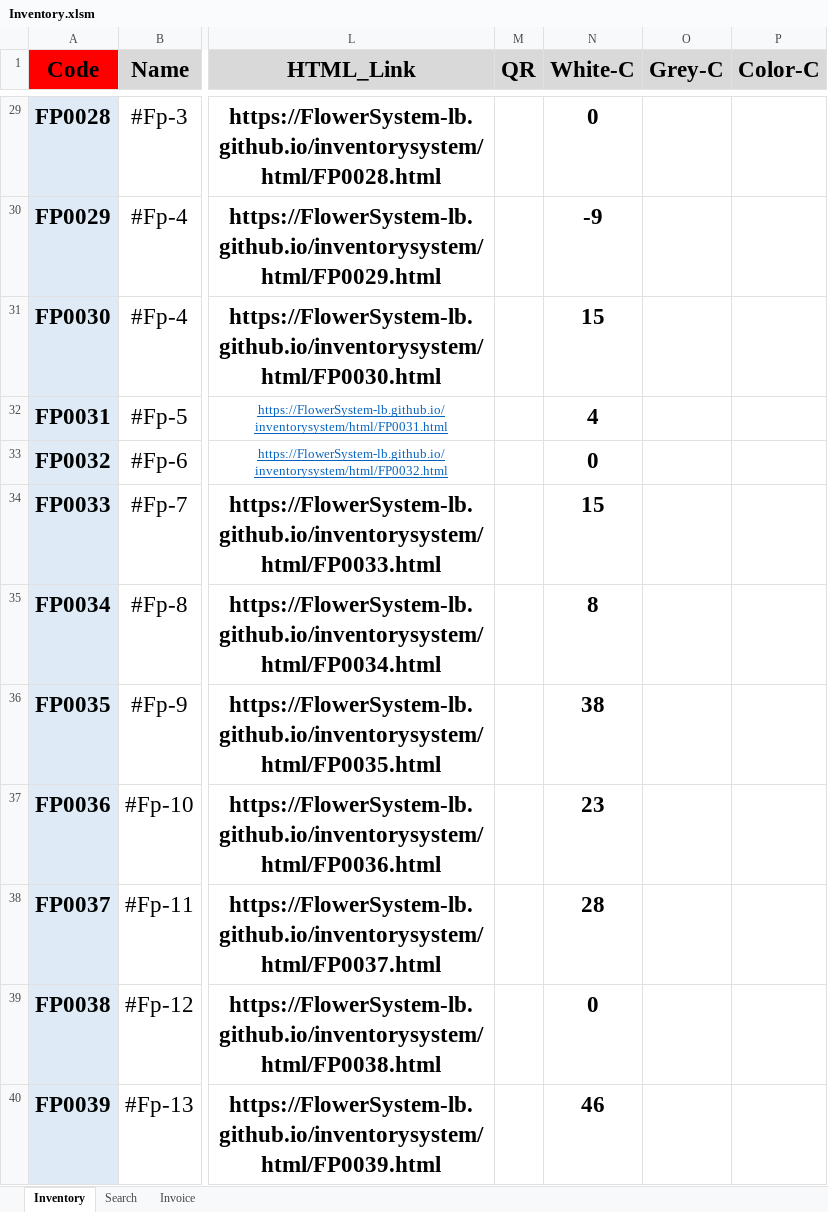
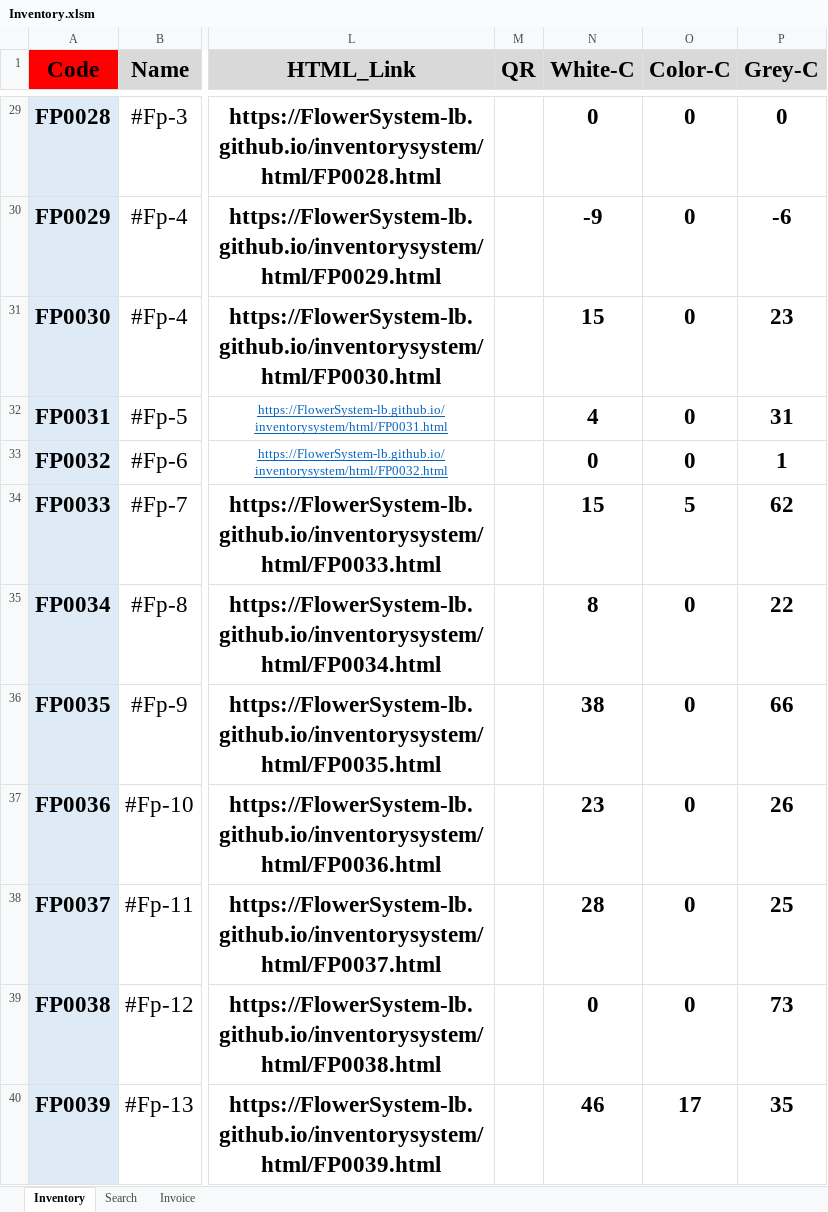
Before and after one commit to FlowerSystem-lb/inventorysystem, an Excel workbook: Inventory.xlsm, sheet Inventory, drawn as a sheet; only a part is shown, gaps mark what is left out; values as stored, in another font and other column widths than the file's, no borders; charts and pictures not drawn; removed rows and columns are numbered as before the commit, all else as after; the diff covers the shown part only; the diff names each change by its address in the sheet, - before the commit and + after, or states it on an @@ line.

```diff
--- a/Inventory.xlsm (sheet Inventory)
+++ b/Inventory.xlsm (sheet Inventory)
-column O (Grey-C), empty
+column P (Grey-C), rows 29-40: 0 | -6 | 23 | 31 | 1 | 62 | 22 | 66 | 26 | 25 | 73 | 35
-O29:O33 (Color-C): (empty)
+O29:O33 (Color-C): 0
-O34 (Color-C): (empty)
+O34 (Color-C): 5
-O35:O39 (Color-C): (empty)
+O35:O39 (Color-C): 0
-O40 (Color-C): (empty)
+O40 (Color-C): 17
```
Also changed, not shown: 38 edited cells elsewhere in this sheet, 2 other files.
